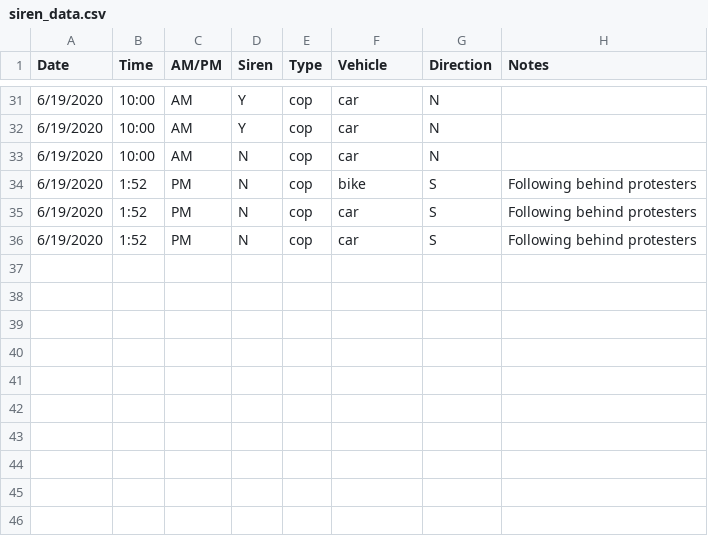
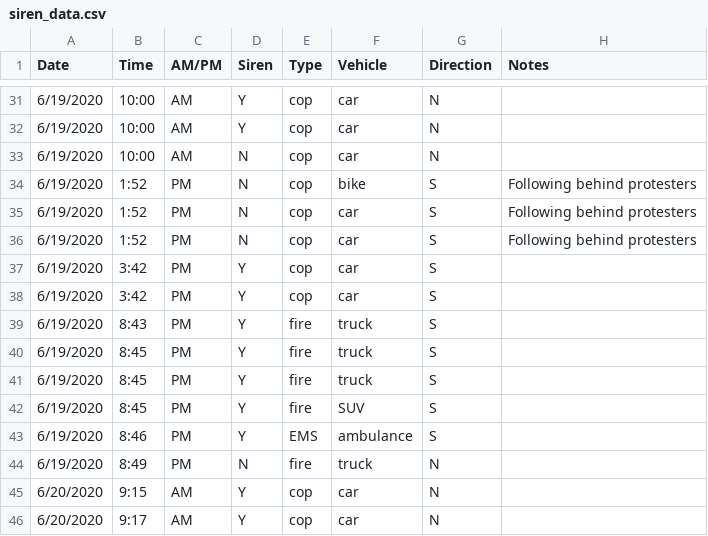
Before and after one commit to liesloeller/data_viz_fun, a CSV file: siren_data.csv, drawn as a sheet; only a part is shown, gaps mark what is left out.

Commit message:
update siren data

```diff
--- a/siren_data.csv
+++ b/siren_data.csv
@@ -36 +36,11 @@ Date,Time,AM/PM,Siren,Type,Vehicle,Direction,Notes
 6/19/2020,1:52,PM,N,cop,car,S,Following behind protesters
+6/19/2020,3:42,PM,Y,cop,car,S,
+6/19/2020,3:42,PM,Y,cop,car,S,
+6/19/2020,8:43,PM,Y,fire,truck,S,
+6/19/2020,8:45,PM,Y,fire,truck,S,
+6/19/2020,8:45,PM,Y,fire,truck,S,
+6/19/2020,8:45,PM,Y,fire,SUV,S,
+6/19/2020,8:46,PM,Y,EMS,ambulance,S,
+6/19/2020,8:49,PM,N,fire,truck,N,
+6/20/2020,9:15,AM,Y,cop,car,N,
+6/20/2020,9:17,AM,Y,cop,car,N,
```
